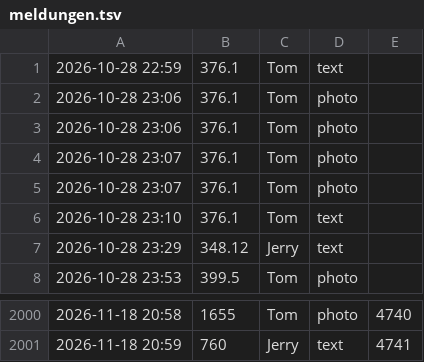
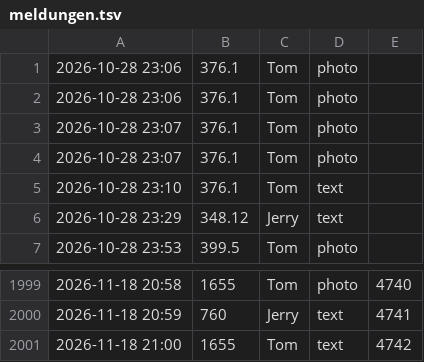
Before and after one commit to tramour-cmyk/androidapp_rpg_bornim, a TSV file: meldungen.tsv, drawn as a sheet; only a part is shown, gaps mark what is left out; removed rows and columns are numbered as before the commit, all else as after; the diff names each change by its address in the sheet, - before the commit and + after, or states it on an @@ line.

Commit message:
Meldung 1655 (Tom)

```diff
--- a/meldungen.tsv
+++ b/meldungen.tsv
-row 1: 2026-10-28 22:59 | 376.1 | Tom | text
+row 2001: 2026-11-18 21:00 | 1655 | Tom | text | 4742
```
